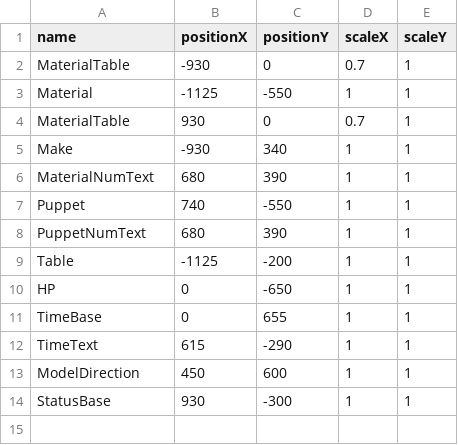
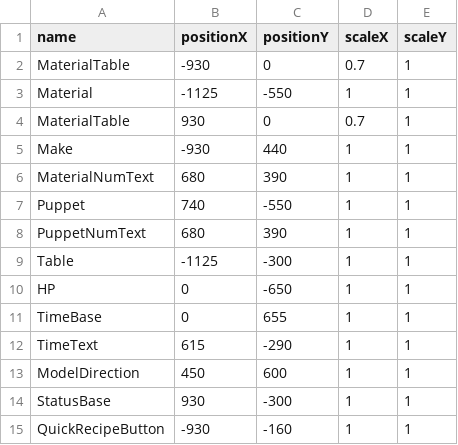
Before and after one commit to hina-og/GK3D-DirectX, a CSV file: Assets/GameData/ImageData.csv, drawn as a sheet.

```diff
--- a/Assets/GameData/ImageData.csv
+++ b/Assets/GameData/ImageData.csv
@@ -4,3 +4,3 @@ Material,-1125,-550,1,1
 MaterialTable,930,0,0.7,1
-Make,-930,340,1,1
+Make,-930,440,1,1
 MaterialNumText,680,390,1,1
@@ -8,3 +8,3 @@ Puppet,740,-550,1,1
 PuppetNumText,680,390,1,1
-Table,-1125,-200,1,1
+Table,-1125,-300,1,1
 HP,0,-650,1,1
@@ -14 +14,2 @@ ModelDirection,450,600,1,1
 StatusBase,930,-300,1,1
+QuickRecipeButton,-930,-160,1,1
```
Also changed, not shown: 7 other files.
